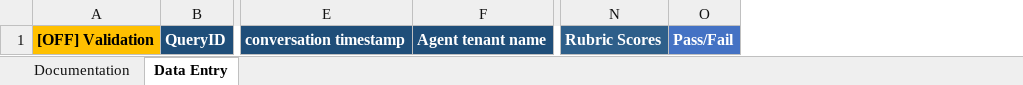
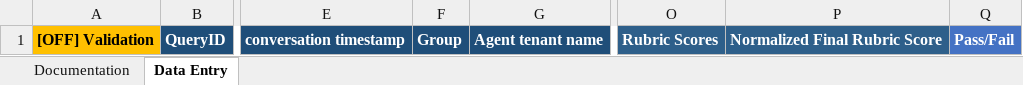
Before and after one commit to microsoft/Data-Vendor-Public-Resources-Draft, an Excel workbook: create_agent_directory/resources/abridged_enhanced_template.xlsm, sheet Data Entry, drawn as a sheet; only a part is shown, gaps mark what is left out; values as stored, in another font and other column widths than the file's, no borders; the diff names each change by its address in the sheet, - before the commit and + after, or states it on an @@ line.

```diff
--- a/create_agent_directory/resources/abridged_enhanced_template.xlsm (sheet Data Entry)
+++ b/create_agent_directory/resources/abridged_enhanced_template.xlsm (sheet Data Entry)
+column F, row 1: Group
+column P, row 1: Normalized Final Rubric Score
```
Also changed, not shown: sheet Documentation, create_agent_directory/resources/enhanced_template.xlsm, 2 other files.
